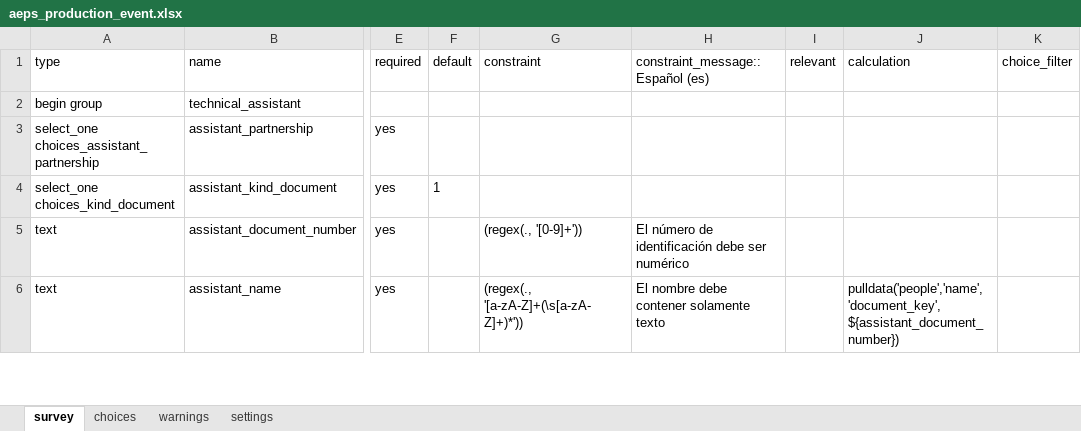
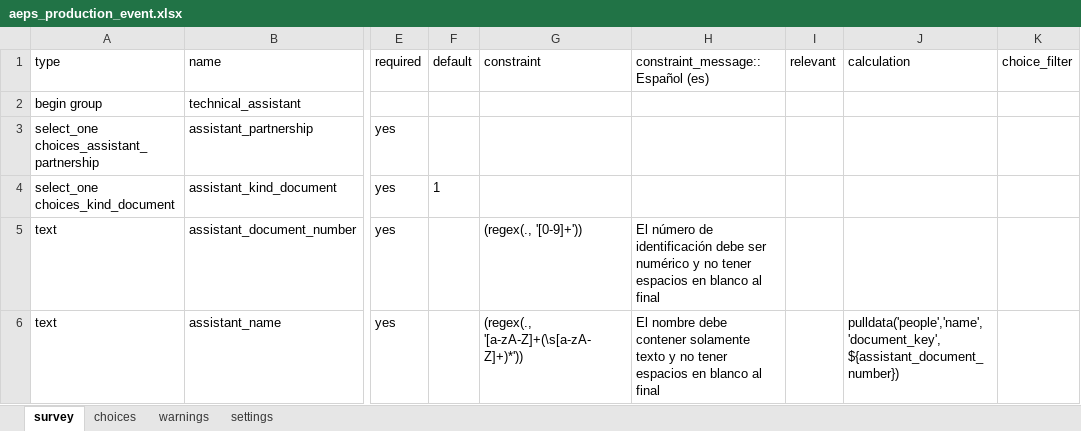
Before and after one commit to CIAT-DAPA/aeps_platform_forms, an Excel workbook: odk/aeps_production_event.xlsx, sheet survey, drawn as a sheet; only a part is shown, gaps mark what is left out; values as stored, in another font and other column widths than the file's, no borders; the diff covers the shown part only; the diff names each change by its address in the sheet, - before the commit and + after, or states it on an @@ line.

Commit message:
added the comment for blank spaces in the end of names in odk iss #16

```diff
--- a/odk/aeps_production_event.xlsx (sheet survey)
+++ b/odk/aeps_production_event.xlsx (sheet survey)
-H5 (constraint_message::Español (es)): …ser numérico
+H5 (constraint_message::Español (es)): …ser numérico y no tener espacios en blanco al final
-H6 (constraint_message::Español (es)): …solamente texto
+H6 (constraint_message::Español (es)): …solamente texto y no tener espacios en blanco al final
```
Also changed, not shown: 1 removed row and 4 edited cells elsewhere in this sheet.
